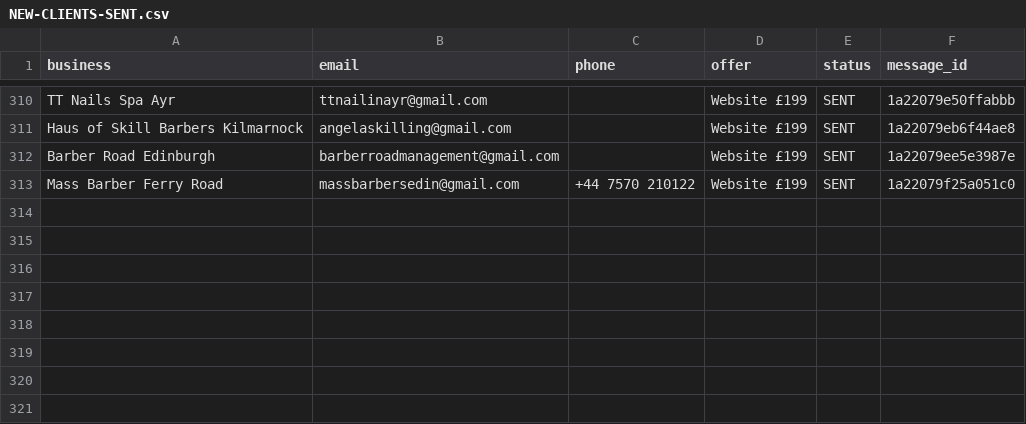
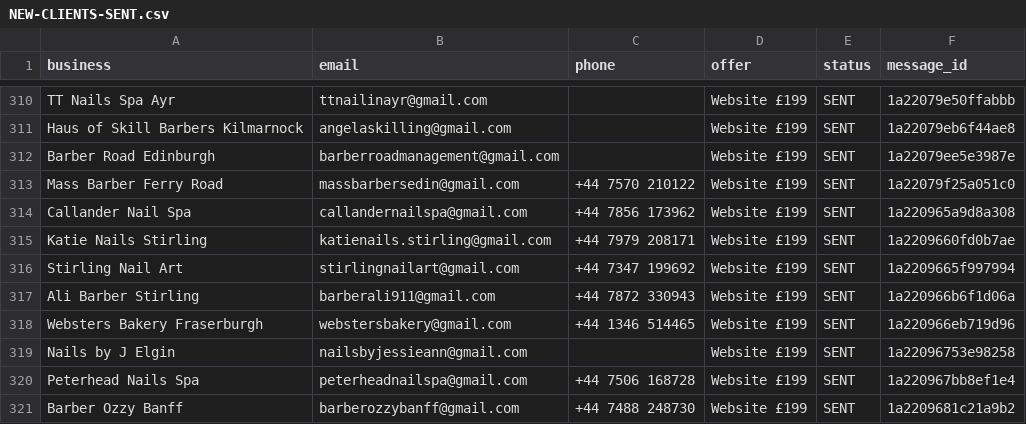
Before and after one commit to Hameed552/autogrow-starter, a CSV file: outreach-tools/same-day-cash/NEW-CLIENTS-SENT.csv, drawn as a sheet; only a part is shown, gaps mark what is left out; the diff names each change by its address in the sheet, - before the commit and + after, or states it on an @@ line.

```diff
--- a/outreach-tools/same-day-cash/NEW-CLIENTS-SENT.csv
+++ b/outreach-tools/same-day-cash/NEW-CLIENTS-SENT.csv
+row 314: Callander Nail Spa | callandernailspa@gmail.com | +44 7856 173962 | Website £199 | SENT | 1a220965a9d8a308
+row 315: Katie Nails Stirling | katienails.stirling@gmail.com | +44 7979 208171 | Website £199 | SENT | 1a2209660fd0b7ae
+row 316: Stirling Nail Art | stirlingnailart@gmail.com | +44 7347 199692 | Website £199 | SENT | 1a2209665f997994
+row 317: Ali Barber Stirling | barberali911@gmail.com | +44 7872 330943 | Website £199 | SENT | 1a220966b6f1d06a
+row 318: Websters Bakery Fraserburgh | webstersbakery@gmail.com | +44 1346 514465 | Website £199 | SENT | 1a220966eb719d96
+row 319: Nails by J Elgin | nailsbyjessieann@gmail.com |  | Website £199 | SENT | 1a22096753e98258
+row 320: Peterhead Nails Spa | peterheadnailspa@gmail.com | +44 7506 168728 | Website £199 | SENT | 1a220967bb8ef1e4
+row 321: Barber Ozzy Banff | barberozzybanff@gmail.com | +44 7488 248730 | Website £199 | SENT | 1a2209681c21a9b2
```
Also changed, not shown: outreach-tools/same-day-cash/WALK-SHEET-LEITH.csv, 1 other file.
